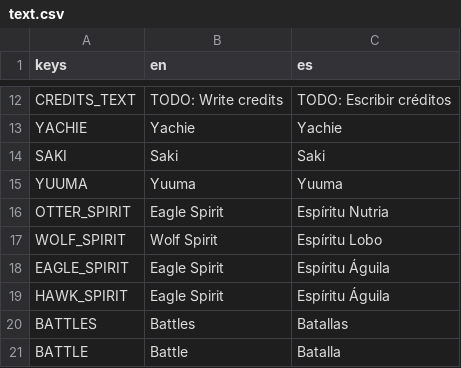
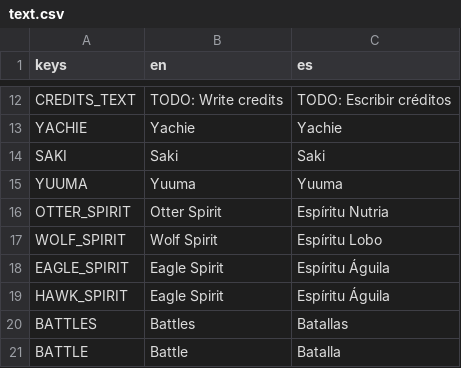
Before and after one commit to ax9880/genso-battle, a CSV file: text/text.csv, drawn as a sheet; only a part is shown, gaps mark what is left out.

Commit message:
Fixed OTTER_SPIRIT translation from "Eagle spirit"

```diff
--- a/text/text.csv
+++ b/text/text.csv
@@ -15,3 +15,3 @@ SAKI,Saki,Saki
 YUUMA,Yuuma,Yuuma
-OTTER_SPIRIT,Eagle Spirit,Espíritu Nutria
+OTTER_SPIRIT,Otter Spirit,Espíritu Nutria
 WOLF_SPIRIT,Wolf Spirit,Espíritu Lobo
```
